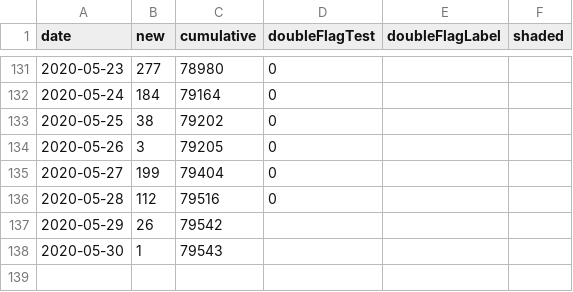
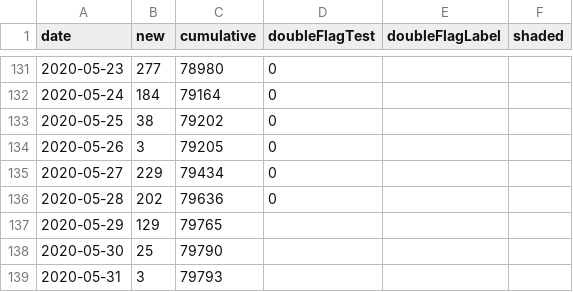
Before and after one commit to dlanger/coronavirus-hc-infobase-archive-OLD, a CSV file: CA__covid19-epiSummary-casesovertime__latest.csv, drawn as a sheet; only a part is shown, gaps mark what is left out.

```diff
--- a/CA__covid19-epiSummary-casesovertime__latest.csv
+++ b/CA__covid19-epiSummary-casesovertime__latest.csv
@@ -134,5 +134,6 @@ date,new,cumulative,doubleFlagTest,doubleFlagLabel,shaded
 2020-05-26,3,79205,0,,
-2020-05-27,199,79404,0,,
-2020-05-28,112,79516,0,,
-2020-05-29,26,79542,,,
-2020-05-30,1,79543,,,
+2020-05-27,229,79434,0,,
+2020-05-28,202,79636,0,,
+2020-05-29,129,79765,,,
+2020-05-30,25,79790,,,
+2020-05-31,3,79793,,,
```
Also changed, not shown: CA__covid19-epiSummary-agegroups2__latest.csv, CA__covid19__latest.csv, 3 other files.
